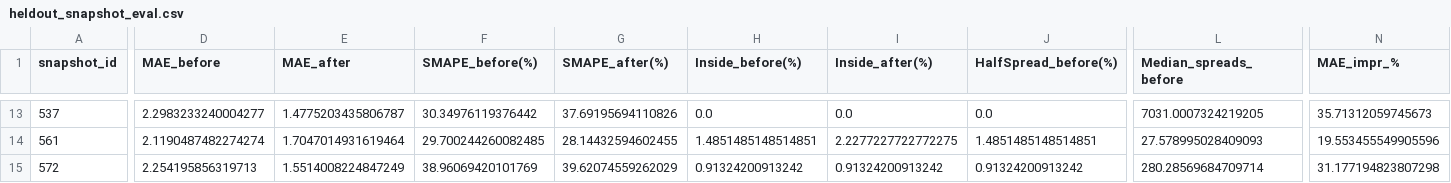
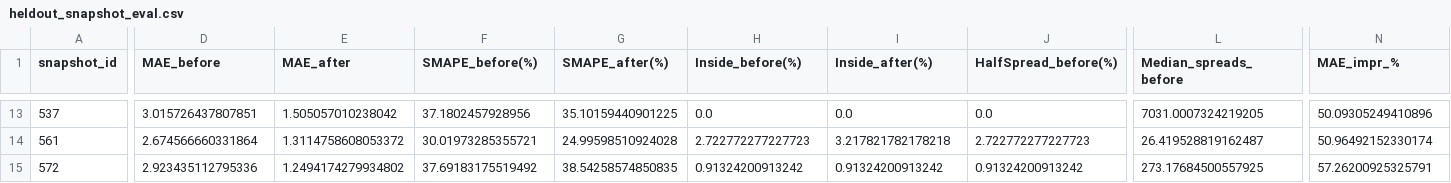
Before and after one commit to nickvpn/deep-learning-2025, a CSV file: Projects/Project 1/heldout_snapshot_eval.csv, drawn as a sheet; only a part is shown, gaps mark what is left out; the diff covers the shown part only; the diff names each change by its address in the sheet, - before the commit and + after, or states it on an @@ line.

```diff
--- a/Projects/Project 1/heldout_snapshot_eval.csv
+++ b/Projects/Project 1/heldout_snapshot_eval.csv
-D13 (MAE_before): 2.2983233240004277
+D13 (MAE_before): 3.015726437807851
-E13 (MAE_after): 1.4775203435806787
+E13 (MAE_after): 1.505057010238042
-F13 (SMAPE_before(%)): 30.34976119376442
+F13 (SMAPE_before(%)): 37.1802457928956
-G13 (SMAPE_after(%)): 37.69195694110826
+G13 (SMAPE_after(%)): 35.10159440901225
-N13 (MAE_impr_%): 35.71312059745673
+N13 (MAE_impr_%): 50.09305249410896
-D14 (MAE_before): 2.1190487482274274
+D14 (MAE_before): 2.674566660331864
-E14 (MAE_after): 1.7047014931619464
+E14 (MAE_after): 1.3114758608053372
-F14 (SMAPE_before(%)): 29.700244260082485
+F14 (SMAPE_before(%)): 30.01973285355721
-G14 (SMAPE_after(%)): 28.14432594602455
+G14 (SMAPE_after(%)): 24.99598510924028
-H14 (Inside_before(%)): 1.4851485148514851
+H14 (Inside_before(%)): 2.722772277227723
-I14 (Inside_after(%)): 2.2277227722772275
+I14 (Inside_after(%)): 3.217821782178218
-J14 (HalfSpread_before(%)): 1.4851485148514851
+J14 (HalfSpread_before(%)): 2.722772277227723
-L14 (Median_spreads_before): 27.578995028409093
+L14 (Median_spreads_before): 26.419528819162487
-N14 (MAE_impr_%): 19.553455549905596
+N14 (MAE_impr_%): 50.96492152330174
-D15 (MAE_before): 2.254195856319713
+D15 (MAE_before): 2.923435112795336
-E15 (MAE_after): 1.5514008224847249
+E15 (MAE_after): 1.2494174279934802
-F15 (SMAPE_before(%)): 38.96069420101769
+F15 (SMAPE_before(%)): 37.69183175519492
-G15 (SMAPE_after(%)): 39.62074559262029
+G15 (SMAPE_after(%)): 38.54258574850835
-L15 (Median_spreads_before): 280.28569684709714
+L15 (Median_spreads_before): 273.17684500557925
-N15 (MAE_impr_%): 31.177194823807298
+N15 (MAE_impr_%): 57.26200925325791
```
Also changed, not shown: 139 edited cells elsewhere in this file, 10 other files.
